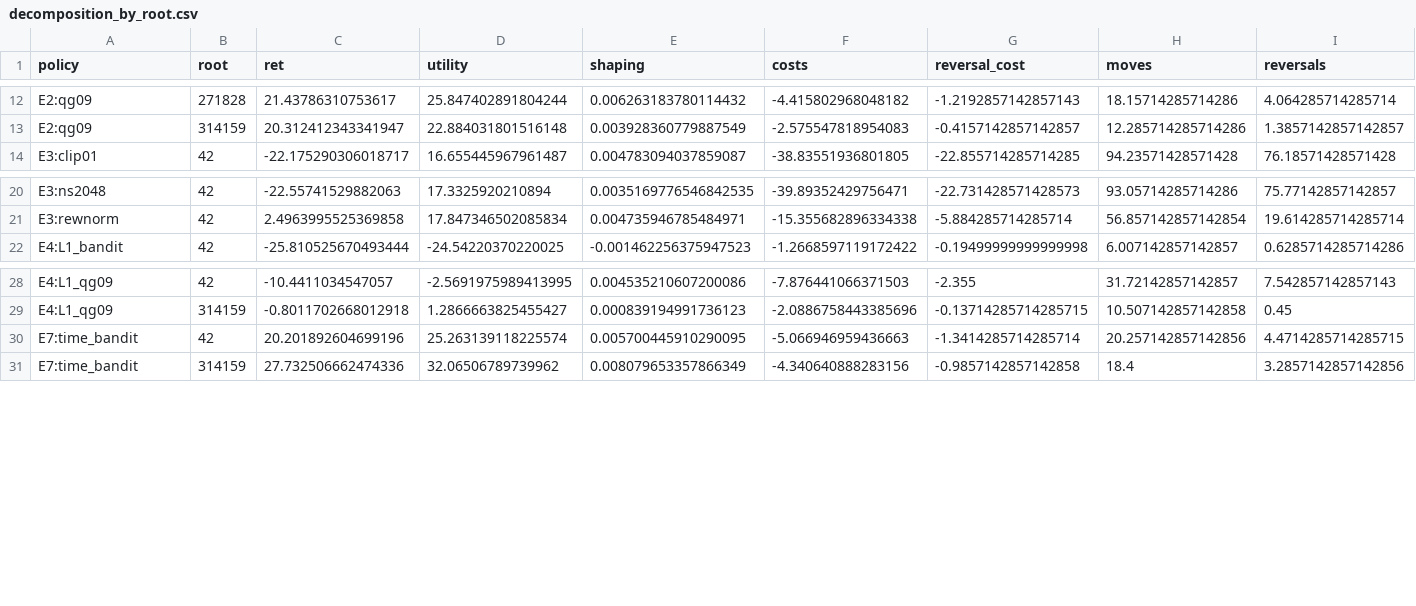
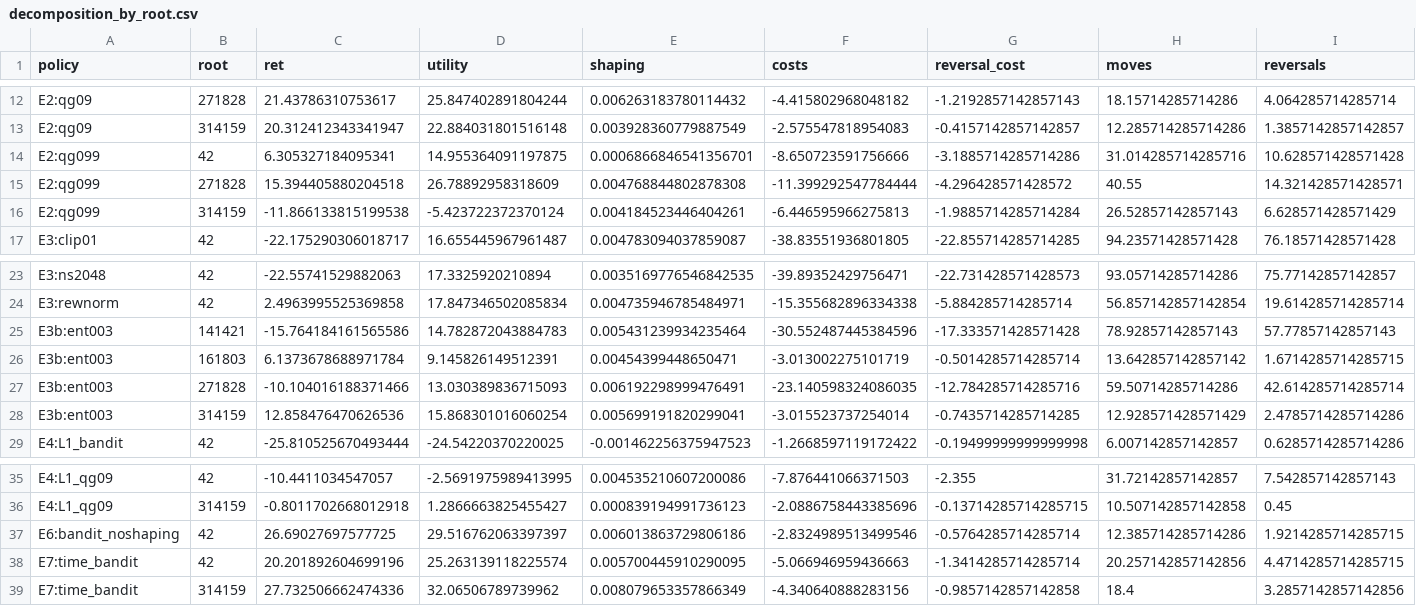
Before and after one commit to ugurefeyigit/rl-in-mpls, a CSV file: results/tables/decomposition_by_root.csv, drawn as a sheet; only a part is shown, gaps mark what is left out; rows hold the shown columns only; the diff names each change by its address in the sheet, - before the commit and + after, or states it on an @@ line.

```diff
--- a/results/tables/decomposition_by_root.csv
+++ b/results/tables/decomposition_by_root.csv
+row 14: E2:qg099 | 42 | 6.305327184095341 | 14.955364091197875 | 0.0006866846541356701 | -8.650723591756666 | -3.1885714285714286 | 31.014285714285716 | 10.628571428571428
+row 15: E2:qg099 | 271828 | 15.394405880204518 | 26.78892958318609 | 0.004768844802878308 | -11.399292547784444 | -4.296428571428572 | 40.55 | 14.321428571428571
+row 16: E2:qg099 | 314159 | -11.866133815199538 | -5.423722372370124 | 0.004184523446404261 | -6.446595966275813 | -1.9885714285714284 | 26.52857142857143 | 6.628571428571429
+row 25: E3b:ent003 | 141421 | -15.764184161565586 | 14.782872043884783 | 0.005431239934235464 | -30.552487445384596 | -17.333571428571428 | 78.92857142857143 | 57.77857142857143
+row 26: E3b:ent003 | 161803 | 6.1373678688971784 | 9.145826149512391 | 0.00454399448650471 | -3.013002275101719 | -0.5014285714285714 | 13.642857142857142 | 1.6714285714285715
+row 27: E3b:ent003 | 271828 | -10.104016188371466 | 13.030389836715093 | 0.006192298999476491 | -23.140598324086035 | -12.784285714285716 | 59.50714285714286 | 42.614285714285714
+row 28: E3b:ent003 | 314159 | 12.858476470626536 | 15.868301016060254 | 0.005699191820299041 | -3.015523737254014 | -0.7435714285714285 | 12.928571428571429 | 2.4785714285714286
+row 37: E6:bandit_noshaping | 42 | 26.69027697577725 | 29.516762063397397 | 0.006013863729806186 | -2.8324989513499546 | -0.5764285714285714 | 12.385714285714286 | 1.9214285714285715
```
Also changed, not shown: results/tables/horizon_sweep.csv, 11 other files.
